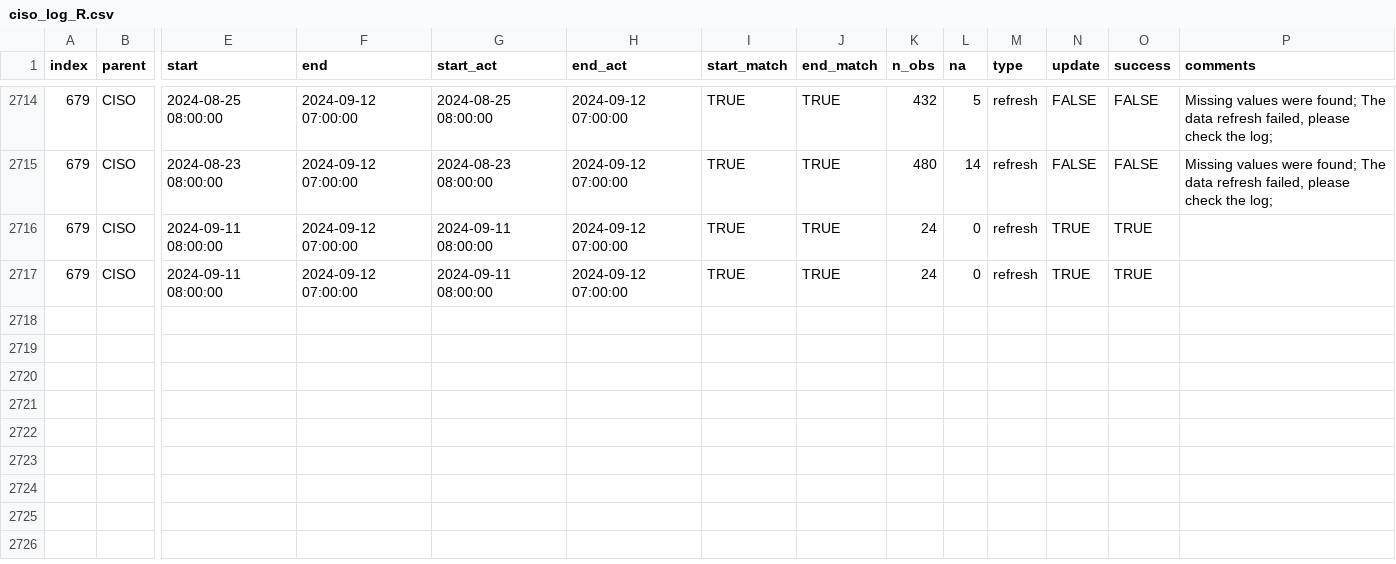
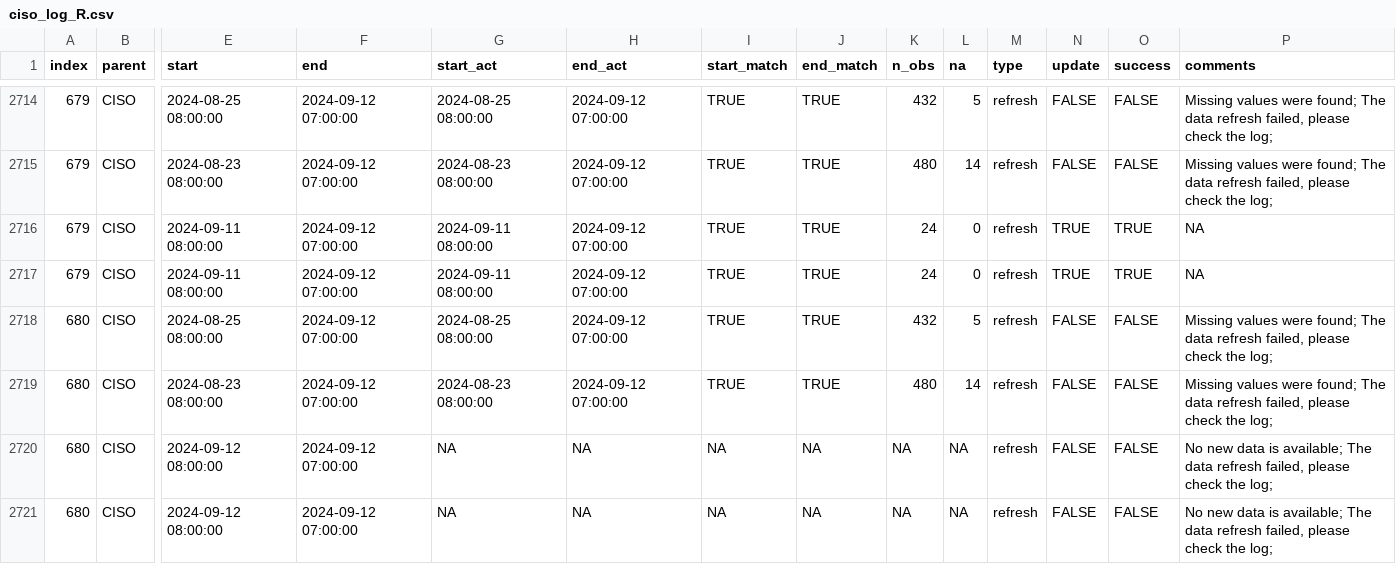
Before and after one commit to laughing-train/literate-train, a CSV file: metadata/ciso_log_R.csv, drawn as a sheet; only a part is shown, gaps mark what is left out; rows hold the shown columns only; the diff names each change by its address in the sheet, - before the commit and + after, or states it on an @@ line.

Commit message:
Auto update of the data

```diff
--- a/metadata/ciso_log_R.csv
+++ b/metadata/ciso_log_R.csv
-P2716:P2717 (comments): (empty)
+P2716:P2717 (comments): NA
+row 2718: 680 | CISO | 2024-08-25 08:00:00 | 2024-09-12 07:00:00 | 2024-08-25 08:00:00 | 2024-09-12 07:00:00 | TRUE | TRUE | 432 | 5 | refresh | FALSE | FALSE | Missing values were found; The data refresh failed, please check the log;
+row 2719: 680 | CISO | 2024-08-23 08:00:00 | 2024-09-12 07:00:00 | 2024-08-23 08:00:00 | 2024-09-12 07:00:00 | TRUE | TRUE | 480 | 14 | refresh | FALSE | FALSE | Missing values were found; The data refresh failed, please check the log;
+row 2720: 680 | CISO | 2024-09-12 08:00:00 | 2024-09-12 07:00:00 | NA | NA | NA | NA | NA | NA | refresh | FALSE | FALSE | No new data is available; The data refresh failed, please check the log;
+row 2721: 680 | CISO | 2024-09-12 08:00:00 | 2024-09-12 07:00:00 | NA | NA | NA | NA | NA | NA | refresh | FALSE | FALSE | No new data is available; The data refresh failed, please check the log;
```
Also changed, not shown: 1 other file.
